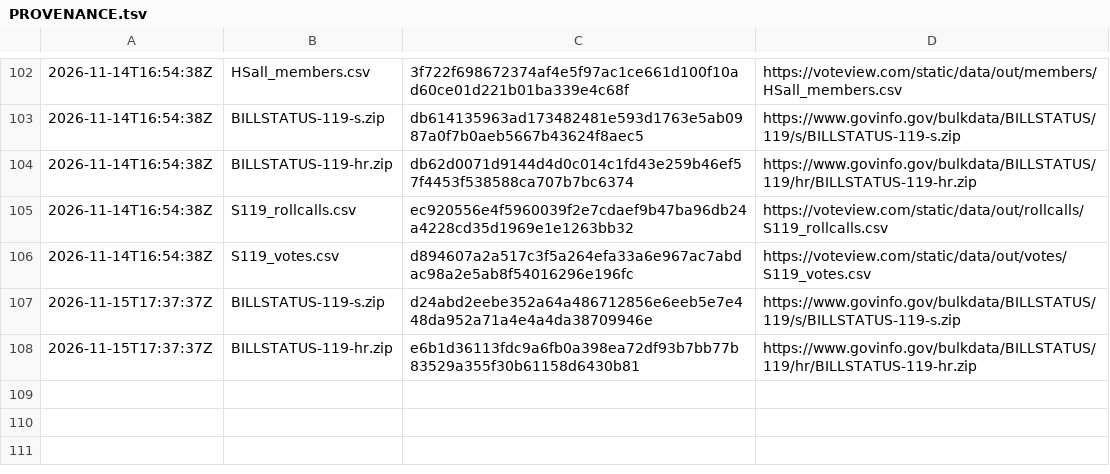
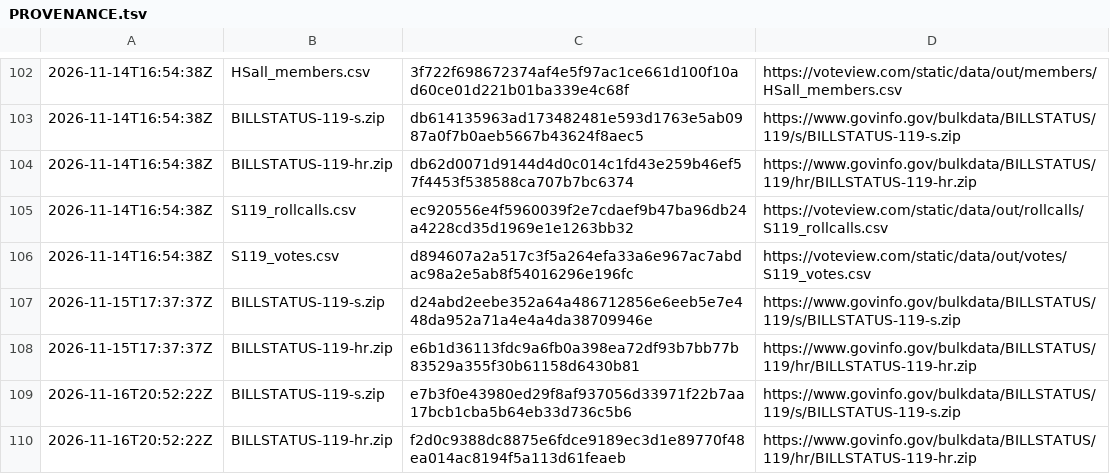
Before and after one commit to safire684-ops/civicalign, a TSV file: data/raw/PROVENANCE.tsv, drawn as a sheet; only a part is shown, gaps mark what is left out.

```diff
--- a/data/raw/PROVENANCE.tsv
+++ b/data/raw/PROVENANCE.tsv
@@ -108 +108,3 @@
 2026-11-15T17:37:37Z	BILLSTATUS-119-hr.zip	e6b1d36113fdc9a6fb0a398ea72df93b7bb77b83529a355f30b61158d6430b81	https://www.govinfo.gov/bulkdata/BILLSTATUS/119/hr/BILLSTATUS-119-hr.zip
+2026-11-16T20:52:22Z	BILLSTATUS-119-s.zip	e7b3f0e43980ed29f8af937056d33971f22b7aa17bcb1cba5b64eb33d736c5b6	https://www.govinfo.gov/bulkdata/BILLSTATUS/119/s/BILLSTATUS-119-s.zip
+2026-11-16T20:52:22Z	BILLSTATUS-119-hr.zip	f2d0c9388dc8875e6fdce9189ec3d1e89770f48ea014ac8194f5a113d61feaeb	https://www.govinfo.gov/bulkdata/BILLSTATUS/119/hr/BILLSTATUS-119-hr.zip
```
Also changed, not shown: 5 other files.
